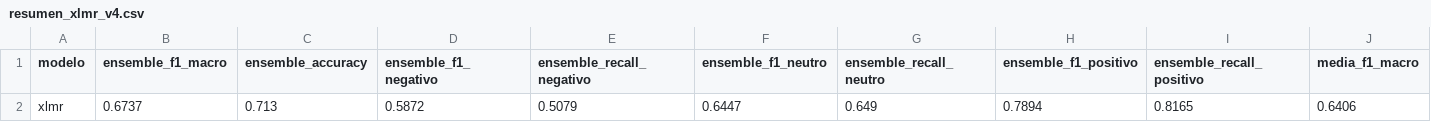
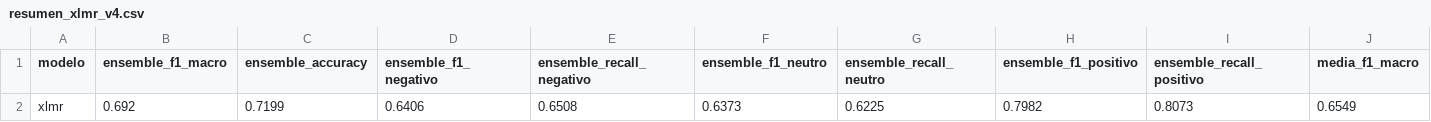
Before and after one commit to AlvaroXD12/Tesis_Final, a CSV file: ABSA_Turismo_Fase2_V4/outputs/reports/resumen_xlmr_v4.csv, drawn as a sheet; only a part is shown; removed rows and columns are numbered as before the commit, all else as after; rows hold the shown columns only; the diff names each change by its address in the sheet, - before the commit and + after, or states it on an @@ line.

```diff
--- a/ABSA_Turismo_Fase2_V4/outputs/reports/resumen_xlmr_v4.csv
+++ b/ABSA_Turismo_Fase2_V4/outputs/reports/resumen_xlmr_v4.csv
-row 2: xlmr | 0.6737 | 0.713 | 0.5872 | 0.5079 | 0.6447 | 0.649 | 0.7894 | 0.8165 | 0.6406
+row 2: xlmr | 0.692 | 0.7199 | 0.6406 | 0.6508 | 0.6373 | 0.6225 | 0.7982 | 0.8073 | 0.6549
```
Also changed, not shown: ABSA_Turismo_Fase2_V4/outputs/matrices/matriz_destino_aspecto_sentimiento.csv, ABSA_Turismo_Fase2_V4/outputs/predictions/predicciones_test_xlmr_v4.csv, 13 other files.
